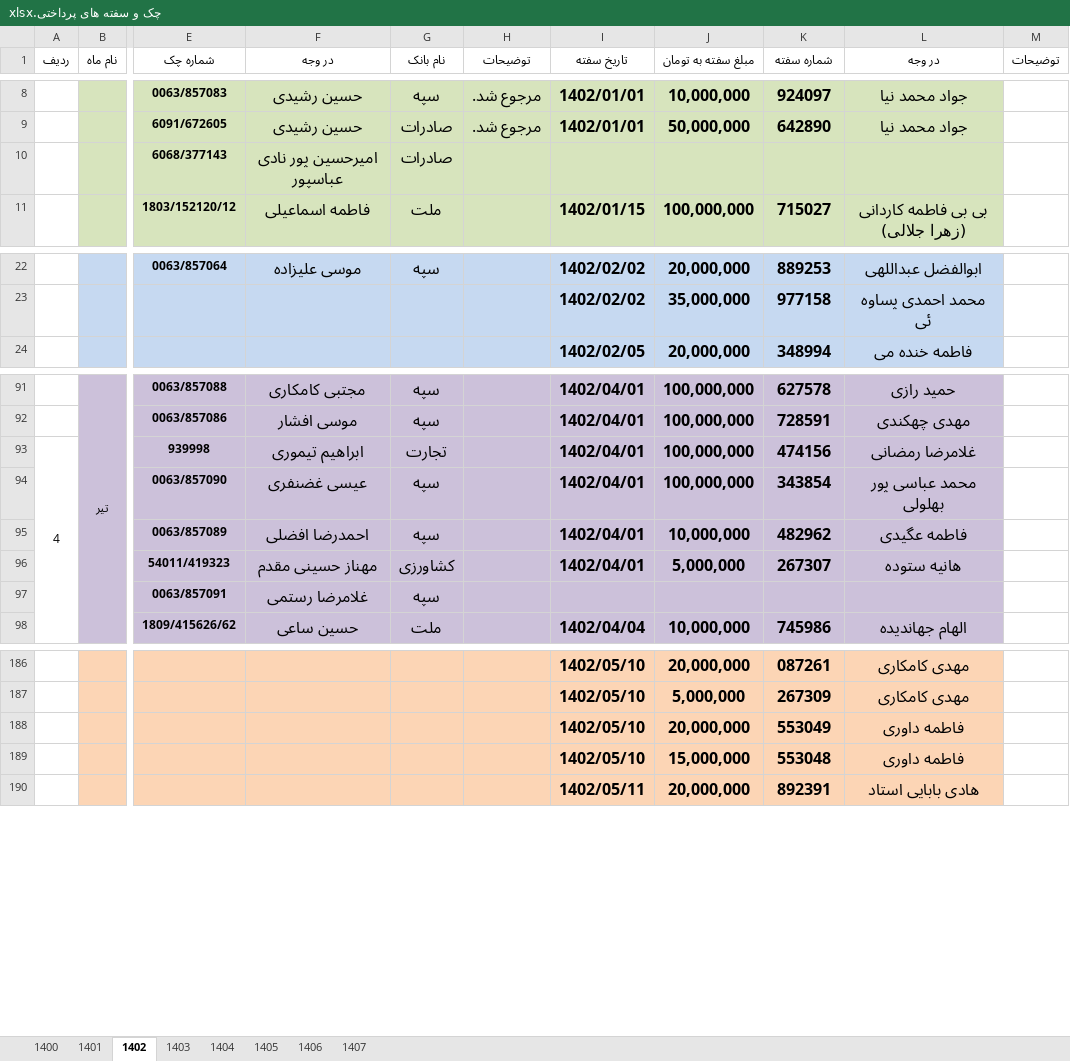
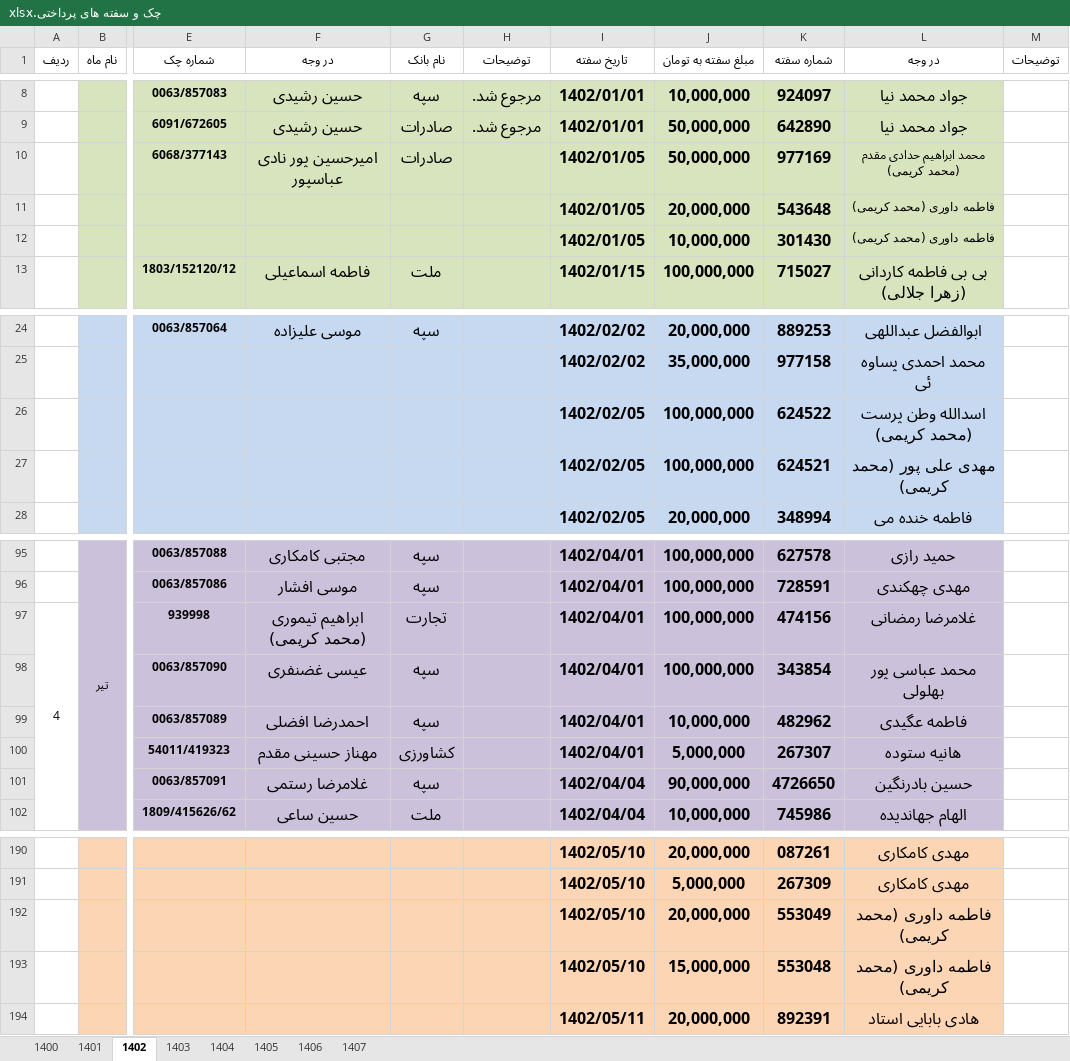
Before and after one commit to monfak/azin, an Excel workbook: رمضان زاده/پیگیری چک ها/چک و سفته های پرداختی.xlsx, sheet 1402, drawn as a sheet; only a part is shown, gaps mark what is left out; values as stored, in another font and other column widths than the file's, no borders; addresses are those after the commit; rows hold the shown columns only; the diff names each change by its address in the sheet, - before the commit and + after, or states it on an @@ line.

```diff
--- a/رمضان زاده/پیگیری چک ها/چک و سفته های پرداختی.xlsx (sheet 1402)
+++ b/رمضان زاده/پیگیری چک ها/چک و سفته های پرداختی.xlsx (sheet 1402)
-I10 (تاریخ سفته): (empty)
+I10 (تاریخ سفته): 1402/01/05
-J10 (مبلغ سفته به تومان): (empty)
+J10 (مبلغ سفته به تومان): 50,000,000
-K10 (شماره سفته): (empty)
+K10 (شماره سفته): 977169
-L10 (در وجه): (empty)
+L10 (در وجه): محمد ابراهیم حدادی مقدم (محمد کریمی)
+row 11:  |  |  |  |  |  | 1402/01/05 | 20,000,000 | 543648 | فاطمه داوری (محمد کریمی)
+row 12:  |  |  |  |  |  | 1402/01/05 | 10,000,000 | 301430 | فاطمه داوری (محمد کریمی)
+row 26:  |  |  |  |  |  | 1402/02/05 | 100,000,000 | 624522 | اسدالله وطن پرست (محمد کریمی)
+row 27:  |  |  |  |  |  | 1402/02/05 | 100,000,000 | 624521 | مهدی علی پور (محمد کریمی)
-F97 (در وجه): ابراهیم تیموری
+F97 (در وجه): ابراهیم تیموری (محمد کریمی)
-I101 (تاریخ سفته): (empty)
+I101 (تاریخ سفته): 1402/04/04
-J101 (مبلغ سفته به تومان): (empty)
+J101 (مبلغ سفته به تومان): 90,000,000
-K101 (شماره سفته): (empty)
+K101 (شماره سفته): 4726650
-L101 (در وجه): (empty)
+L101 (در وجه): حسین بادرنگین
-L192:L193 (در وجه): فاطمه داوری
+L192:L193 (در وجه): فاطمه داوری (محمد کریمی)
```
Also changed, not shown: sheet 1401, sheet 1400, رمضان زاده/1401 MOSHAREKAT.xlsx.
